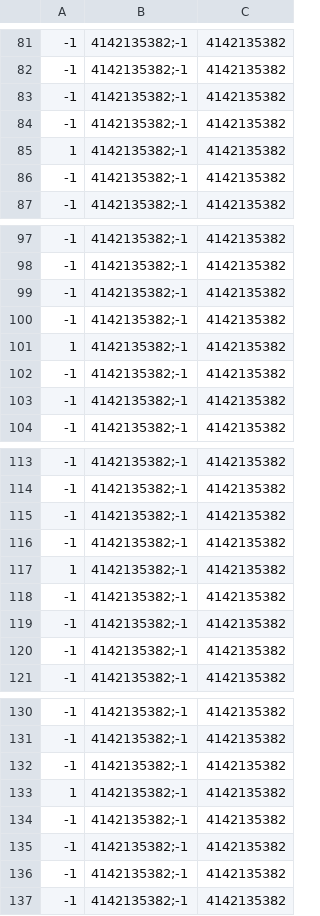
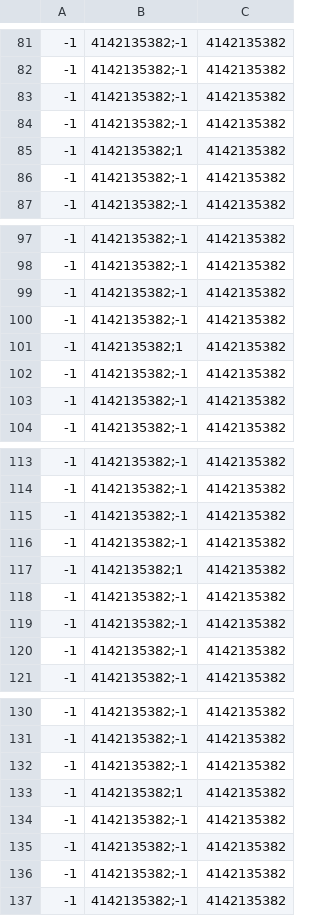
Before and after one commit to yabool2001/gnuradio, a CSV file: yabool2001/tx_chunks2symbols.csv, drawn as a sheet; only a part is shown, gaps mark what is left out; the diff covers the shown part only; the diff names each change by its address in the sheet, - before the commit and + after, or states it on an @@ line.

```diff
--- a/yabool2001/tx_chunks2symbols.csv
+++ b/yabool2001/tx_chunks2symbols.csv
-A85: 1
+A85: -1
-B85: 4142135382;-1
+B85: 4142135382;1
-A101: 1
+A101: -1
-B101: 4142135382;-1
+B101: 4142135382;1
-A117: 1
+A117: -1
-B117: 4142135382;-1
+B117: 4142135382;1
-A133: 1
+A133: -1
-B133: 4142135382;-1
+B133: 4142135382;1
```
Also changed, not shown: 48 added rows and 11 edited cells elsewhere in this file, yabool2001/tx_bytes2chunks.csv, 16 other files.
